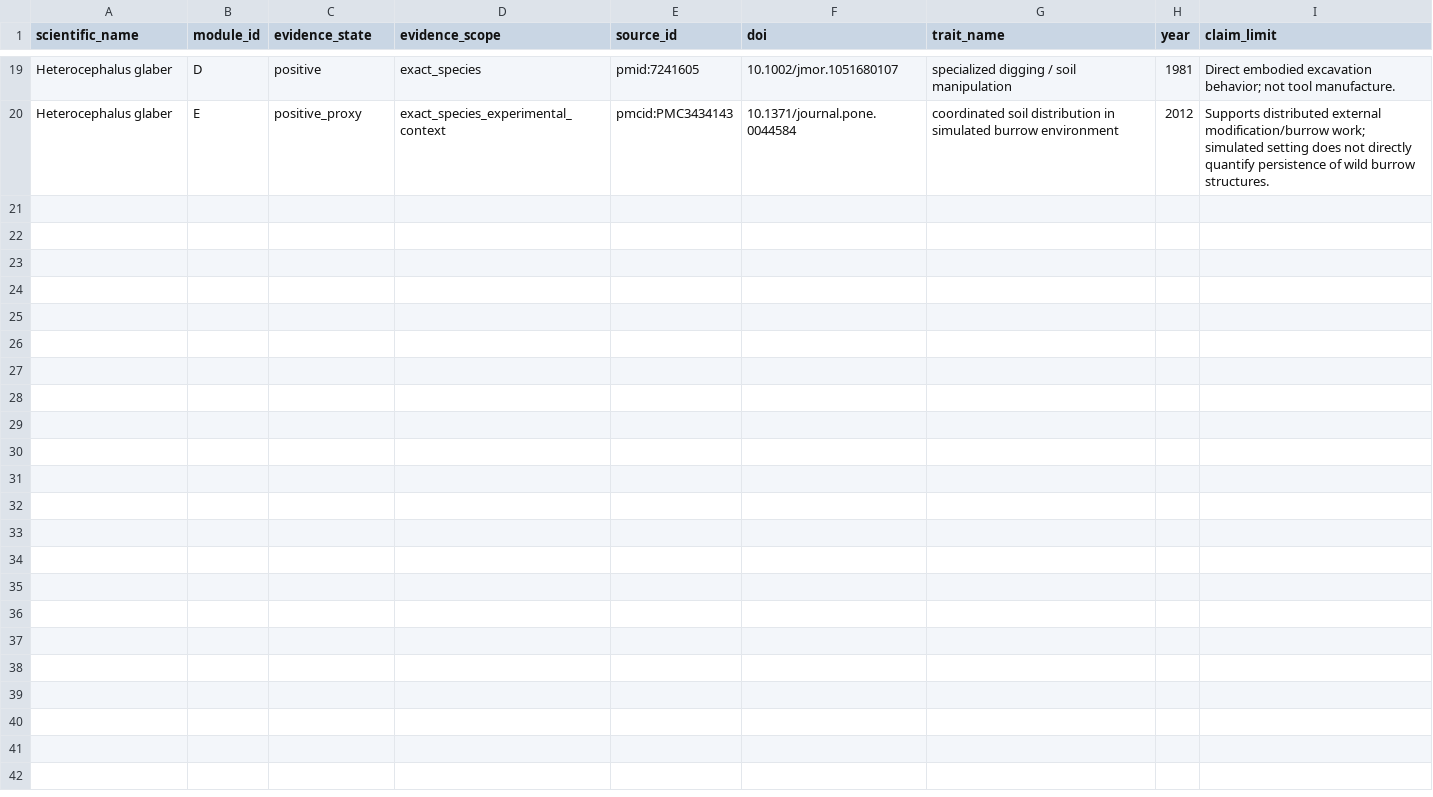
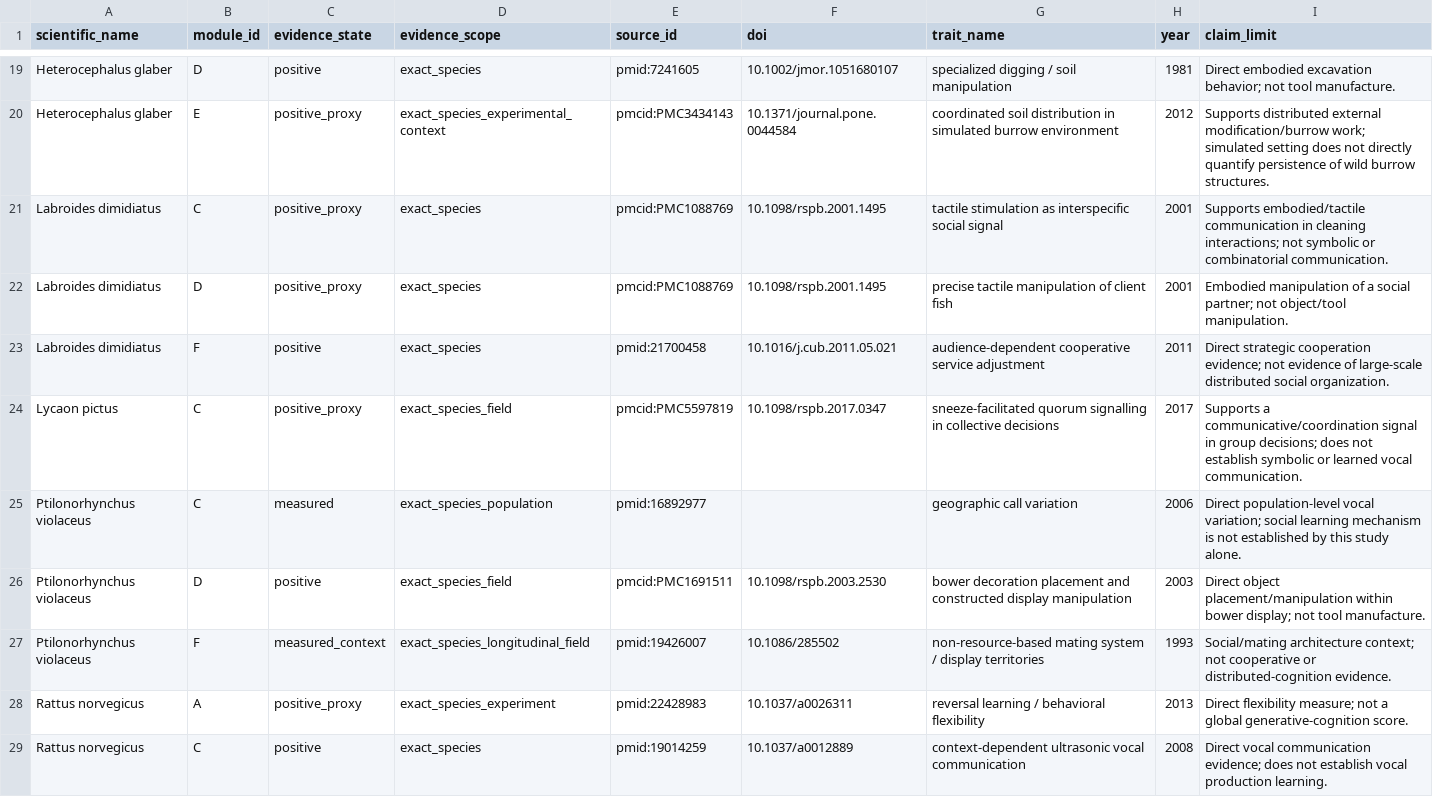
Before and after one commit to CochraneK/ARIS-GCA-Bees, a CSV file: papers/008-human-intelligence-bootstrap/data/theory_candidate_evidence_pilot9_v0.csv, drawn as a sheet; only a part is shown, gaps mark what is left out; the diff covers the shown part only; the diff names each change by its address in the sheet, - before the commit and + after, or states it on an @@ line.

Commit message:
Close remaining theory-candidate A-F evidence gaps where supported

```diff
--- a/papers/008-human-intelligence-bootstrap/data/theory_candidate_evidence_pilot9_v0.csv
+++ b/papers/008-human-intelligence-bootstrap/data/theory_candidate_evidence_pilot9_v0.csv
+row 21: Labroides dimidiatus | C | positive_proxy | exact_species | pmcid:PMC1088769 | 10.1098/rspb.2001.1495 | tactile stimulation as interspecific social signal | 2001 | Supports embodied/tactile communication in cleaning interactions; not symbolic or combinatorial communication.
+row 22: Labroides dimidiatus | D | positive_proxy | exact_species | pmcid:PMC1088769 | 10.1098/rspb.2001.1495 | precise tactile manipulation of client fish | 2001 | Embodied manipulation of a social partner; not object/tool manipulation.
+row 23: Labroides dimidiatus | F | positive | exact_species | pmid:21700458 | 10.1016/j.cub.2011.05.021 | audience-dependent cooperative service adjustment | 2011 | Direct strategic cooperation evidence; not evidence of large-scale distributed social organization.
+row 24: Lycaon pictus | C | positive_proxy | exact_species_field | pmcid:PMC5597819 | 10.1098/rspb.2017.0347 | sneeze-facilitated quorum signalling in collective decisions | 2017 | Supports a communicative/coordination signal in group decisions; does not establish symbolic or learned vocal communication.
+row 25: Ptilonorhynchus violaceus | C | measured | exact_species_population | pmid:16892977 |  | geographic call variation | 2006 | Direct population-level vocal variation; social learning mechanism is not established by this study alone.
+row 26: Ptilonorhynchus violaceus | D | positive | exact_species_field | pmcid:PMC1691511 | 10.1098/rspb.2003.2530 | bower decoration placement and constructed display manipulation | 2003 | Direct object placement/manipulation within bower display; not tool manufacture.
+row 27: Ptilonorhynchus violaceus | F | measured_context | exact_species_longitudinal_field | pmid:19426007 | 10.1086/285502 | non-resource-based mating system / display territories | 1993 | Social/mating architecture context; not cooperative or distributed-cognition evidence.
+row 28: Rattus norvegicus | A | positive_proxy | exact_species_experiment | pmid:22428983 | 10.1037/a0026311 | reversal learning / behavioral flexibility | 2013 | Direct flexibility measure; not a global generative-cognition score.
+row 29: Rattus norvegicus | C | positive | exact_species | pmid:19014259 | 10.1037/a0012889 | context-dependent ultrasonic vocal communication | 2008 | Direct vocal communication evidence; does not establish vocal production learning.
```
Also changed, not shown: 9 added rows elsewhere in this file.
